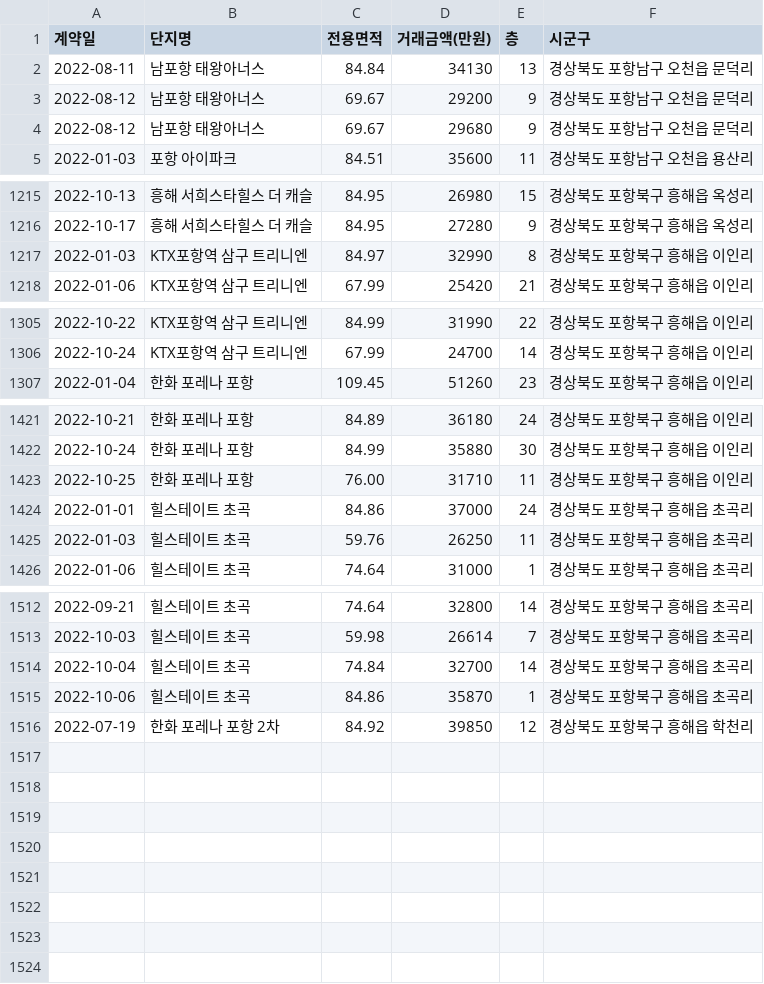
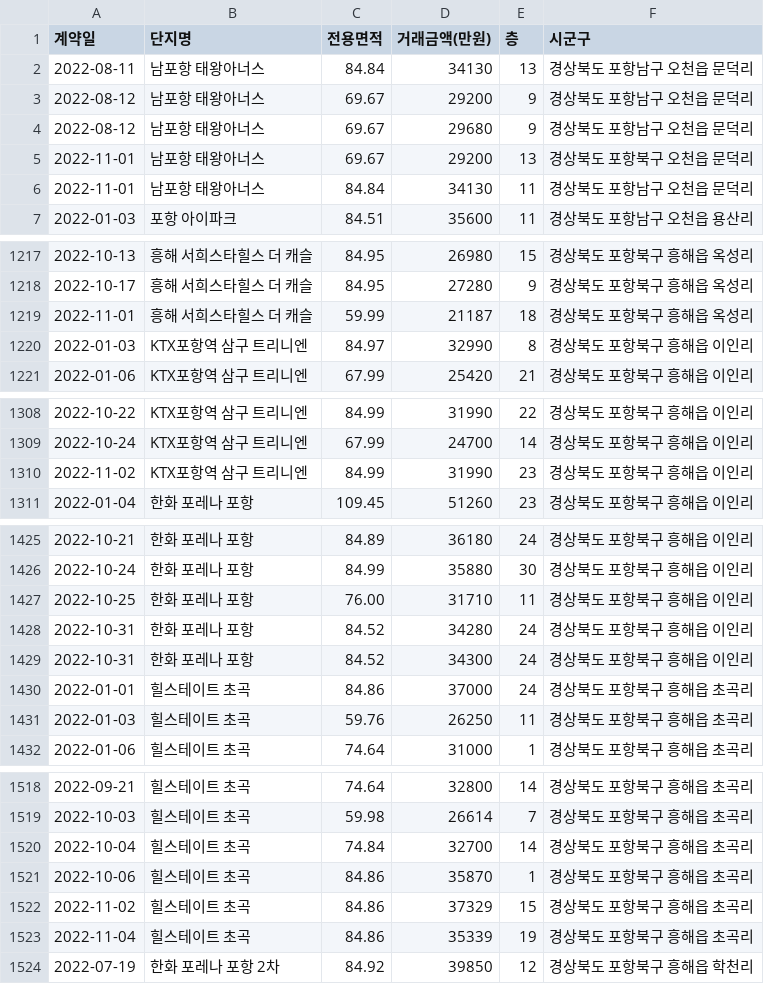
Before and after one commit to kck0920/pohang_apt, a CSV file: 포항_아파트_분양권_현황.csv, drawn as a sheet; only a part is shown, gaps mark what is left out; the diff names each change by its address in the sheet, - before the commit and + after, or states it on an @@ line.

```diff
--- a/포항_아파트_분양권_현황.csv
+++ b/포항_아파트_분양권_현황.csv
+row 5: 2022-11-01 | 남포항 태왕아너스 | 69.67 | 29200 | 13 | 경상북도 포항북구 오천읍 문덕리
+row 6: 2022-11-01 | 남포항 태왕아너스 | 84.84 | 34130 | 11 | 경상북도 포항남구 오천읍 문덕리
+row 1219: 2022-11-01 | 흥해 서희스타힐스 더 캐슬 | 59.99 | 21187 | 18 | 경상북도 포항북구 흥해읍 옥성리
+row 1310: 2022-11-02 | KTX포항역 삼구 트리니엔 | 84.99 | 31990 | 23 | 경상북도 포항북구 흥해읍 이인리
+row 1428: 2022-10-31 | 한화 포레나 포항 | 84.52 | 34280 | 24 | 경상북도 포항북구 흥해읍 이인리
+row 1429: 2022-10-31 | 한화 포레나 포항 | 84.52 | 34300 | 24 | 경상북도 포항북구 흥해읍 이인리
+row 1522: 2022-11-02 | 힐스테이트 초곡 | 84.86 | 37329 | 15 | 경상북도 포항북구 흥해읍 초곡리
+row 1523: 2022-11-04 | 힐스테이트 초곡 | 84.86 | 35339 | 19 | 경상북도 포항북구 흥해읍 초곡리
```
Also changed, not shown: 1 other file.
